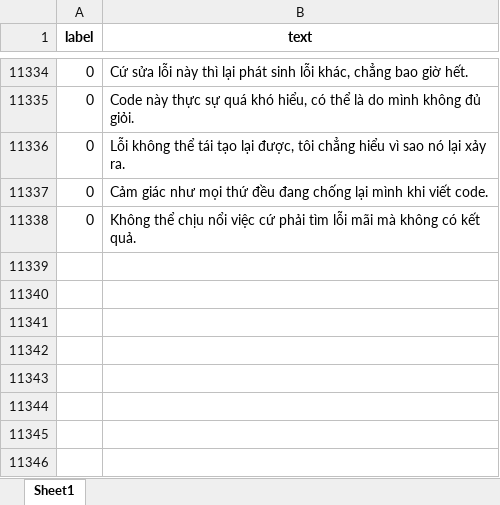
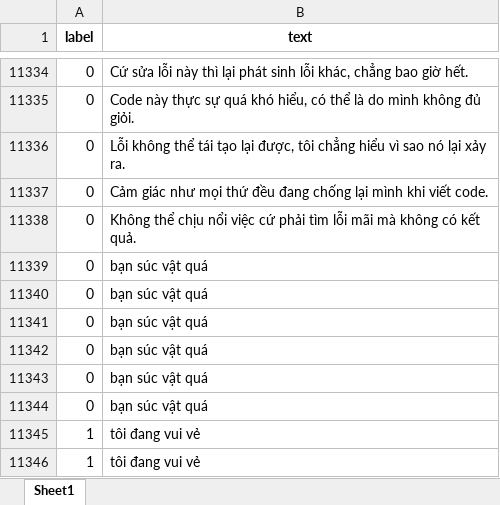
Before and after one commit to baominh5xx2/Vietnamese-message-classification, an Excel workbook: merged_file.xlsx, sheet Sheet1, drawn as a sheet; only a part is shown, gaps mark what is left out; values as stored, in another font and other column widths than the file's, no borders; the diff names each change by its address in the sheet, - before the commit and + after, or states it on an @@ line.

```diff
--- a/merged_file.xlsx (sheet Sheet1)
+++ b/merged_file.xlsx (sheet Sheet1)
+row 11339: 0 | bạn súc vật quá
+row 11340: 0 | bạn súc vật quá
+row 11341: 0 | bạn súc vật quá
+row 11342: 0 | bạn súc vật quá
+row 11343: 0 | bạn súc vật quá
+row 11344: 0 | bạn súc vật quá
+row 11345: 1 | tôi đang vui vẻ
+row 11346: 1 | tôi đang vui vẻ
```
Also changed, not shown: 4 other files.
